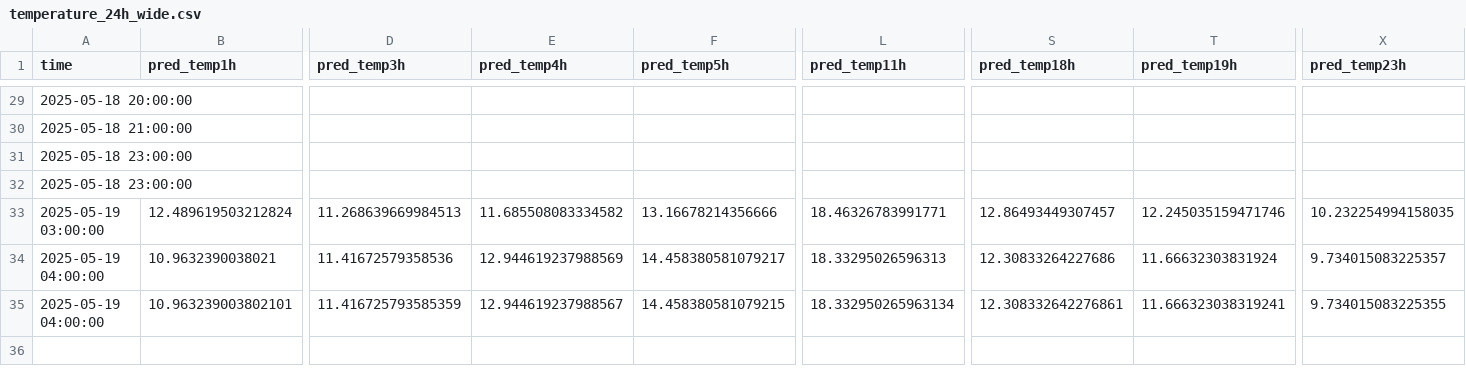
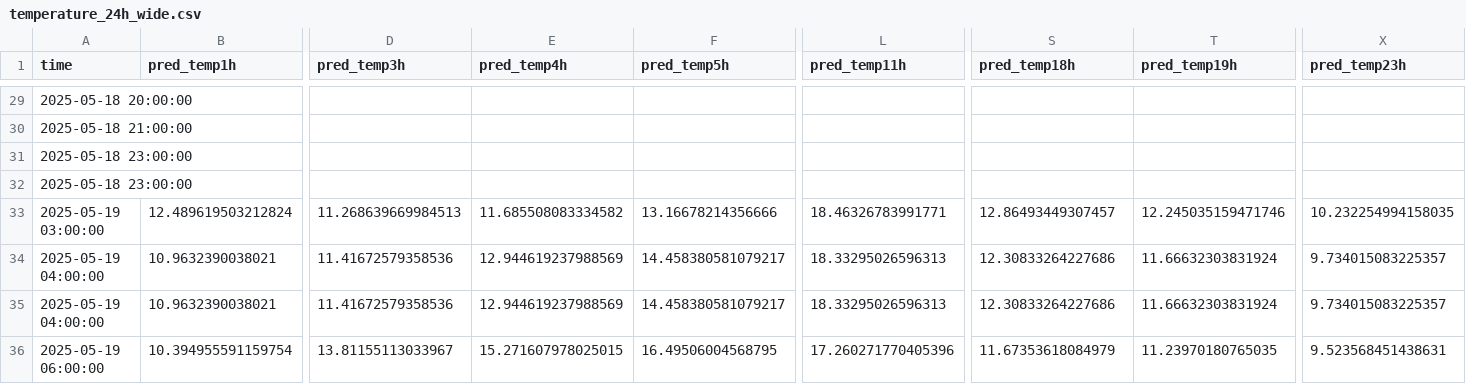
Before and after one commit to ColaCaos/ColaCAOS, a CSV file: multiestacion/funcionando/c/EstacionVirtual/results/temperature_24h_wide.csv, drawn as a sheet; only a part is shown, gaps mark what is left out; rows hold the shown columns only; the diff names each change by its address in the sheet, - before the commit and + after, or states it on an @@ line.

```diff
--- a/multiestacion/funcionando/c/EstacionVirtual/results/temperature_24h_wide.csv
+++ b/multiestacion/funcionando/c/EstacionVirtual/results/temperature_24h_wide.csv
-B35 (pred_temp1h): 10.963239003802101
+B35 (pred_temp1h): 10.9632390038021
-D35 (pred_temp3h): 11.416725793585359
+D35 (pred_temp3h): 11.41672579358536
-E35 (pred_temp4h): 12.944619237988567
+E35 (pred_temp4h): 12.944619237988569
-F35 (pred_temp5h): 14.458380581079215
+F35 (pred_temp5h): 14.458380581079217
-L35 (pred_temp11h): 18.332950265963134
+L35 (pred_temp11h): 18.33295026596313
-S35 (pred_temp18h): 12.308332642276861
+S35 (pred_temp18h): 12.30833264227686
-T35 (pred_temp19h): 11.666323038319241
+T35 (pred_temp19h): 11.66632303831924
-X35 (pred_temp23h): 9.734015083225355
+X35 (pred_temp23h): 9.734015083225357
+row 36: 2025-05-19 06:00:00 | 10.394955591159754 | 13.81155113033967 | 15.271607978025015 | 16.49506004568795 | 17.260271770405396 | 11.67353618084979 | 11.23970180765035 | 9.523568451438631
```
Also changed, not shown: multiestacion/funcionando/c/EstacionVirtual/results/next24h_predictions.csv, multiestacion/funcionando/c/EstacionVirtual/results/rain_24h_wide.csv, 2 other files.
